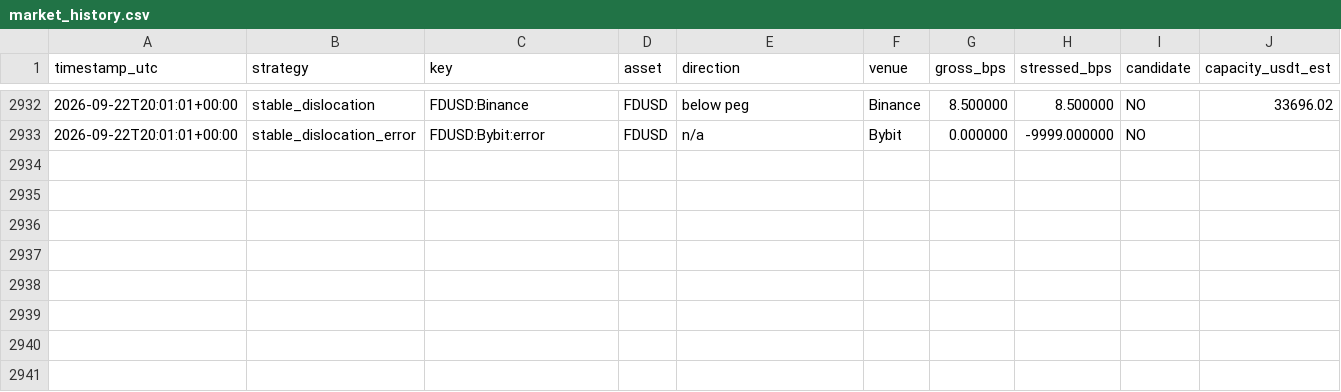
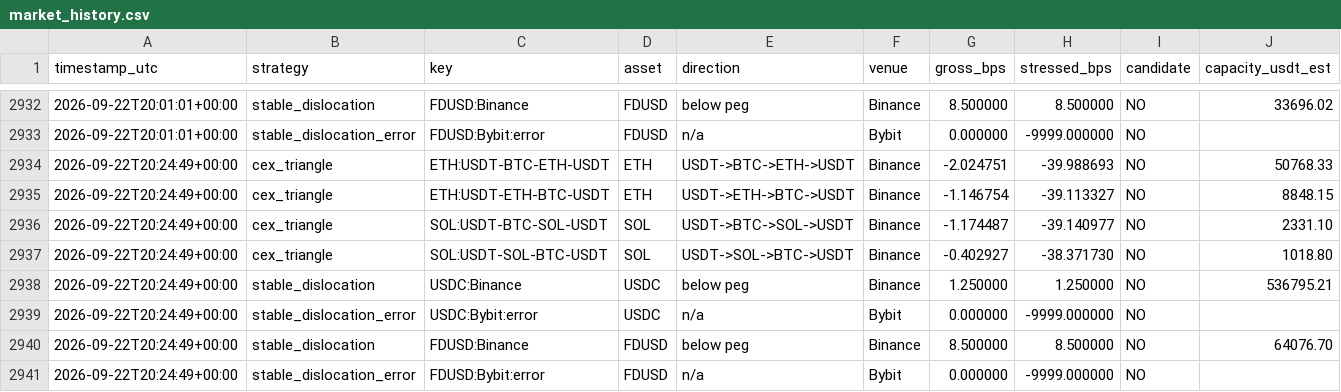
Before and after one commit to arsider-hash/arsider, a CSV file: arbbot/data/market_history.csv, drawn as a sheet; only a part is shown, gaps mark what is left out; rows hold the shown columns only; the diff names each change by its address in the sheet, - before the commit and + after, or states it on an @@ line.

```diff
--- a/arbbot/data/market_history.csv
+++ b/arbbot/data/market_history.csv
+row 2934: 2026-09-22T20:24:49+00:00 | cex_triangle | ETH:USDT-BTC-ETH-USDT | ETH | USDT->BTC->ETH->USDT | Binance | -2.024751 | -39.988693 | NO | 50768.33
+row 2935: 2026-09-22T20:24:49+00:00 | cex_triangle | ETH:USDT-ETH-BTC-USDT | ETH | USDT->ETH->BTC->USDT | Binance | -1.146754 | -39.113327 | NO | 8848.15
+row 2936: 2026-09-22T20:24:49+00:00 | cex_triangle | SOL:USDT-BTC-SOL-USDT | SOL | USDT->BTC->SOL->USDT | Binance | -1.174487 | -39.140977 | NO | 2331.10
+row 2937: 2026-09-22T20:24:49+00:00 | cex_triangle | SOL:USDT-SOL-BTC-USDT | SOL | USDT->SOL->BTC->USDT | Binance | -0.402927 | -38.371730 | NO | 1018.80
+row 2938: 2026-09-22T20:24:49+00:00 | stable_dislocation | USDC:Binance | USDC | below peg | Binance | 1.250000 | 1.250000 | NO | 536795.21
+row 2939: 2026-09-22T20:24:49+00:00 | stable_dislocation_error | USDC:Bybit:error | USDC | n/a | Bybit | 0.000000 | -9999.000000 | NO
+row 2940: 2026-09-22T20:24:49+00:00 | stable_dislocation | FDUSD:Binance | FDUSD | below peg | Binance | 8.500000 | 8.500000 | NO | 64076.70
+row 2941: 2026-09-22T20:24:49+00:00 | stable_dislocation_error | FDUSD:Bybit:error | FDUSD | n/a | Bybit | 0.000000 | -9999.000000 | NO
```
Also changed, not shown: arbbot/data/history.csv, arbbot/data/shadow_trades.csv, 23 other files.
